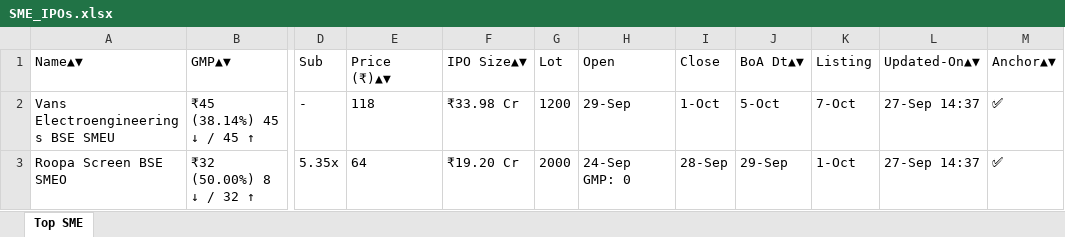
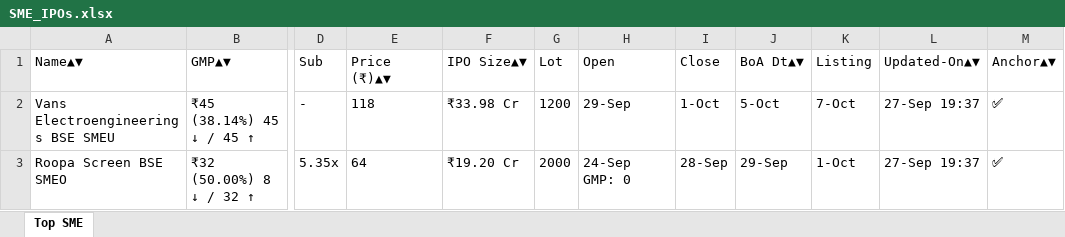
Before and after one commit to ayushpdkushwaha1/ipo-gmp-bot, an Excel workbook: files/SME_IPOs.xlsx, sheet Top SME, drawn as a sheet; only a part is shown, gaps mark what is left out; values as stored, in another font and other column widths than the file's, no borders; the diff names each change by its address in the sheet, - before the commit and + after, or states it on an @@ line.

```diff
--- a/files/SME_IPOs.xlsx (sheet Top SME)
+++ b/files/SME_IPOs.xlsx (sheet Top SME)
-L2:L3 (Updated-On▲▼): 27-Sep 14:37
+L2:L3 (Updated-On▲▼): 27-Sep 19:37
```
Also changed, not shown: files/Mainboard_IPOs.xlsx, files/gmp.xlsx, 2 other files.
